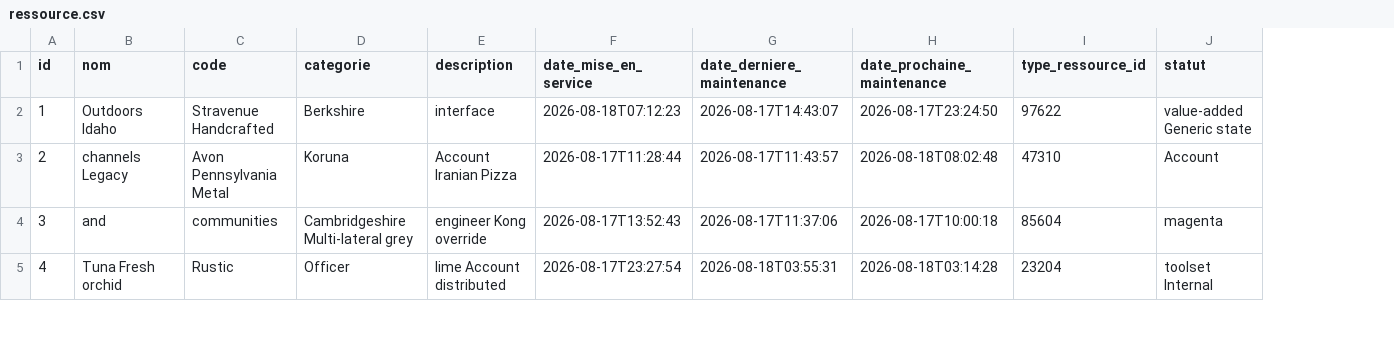
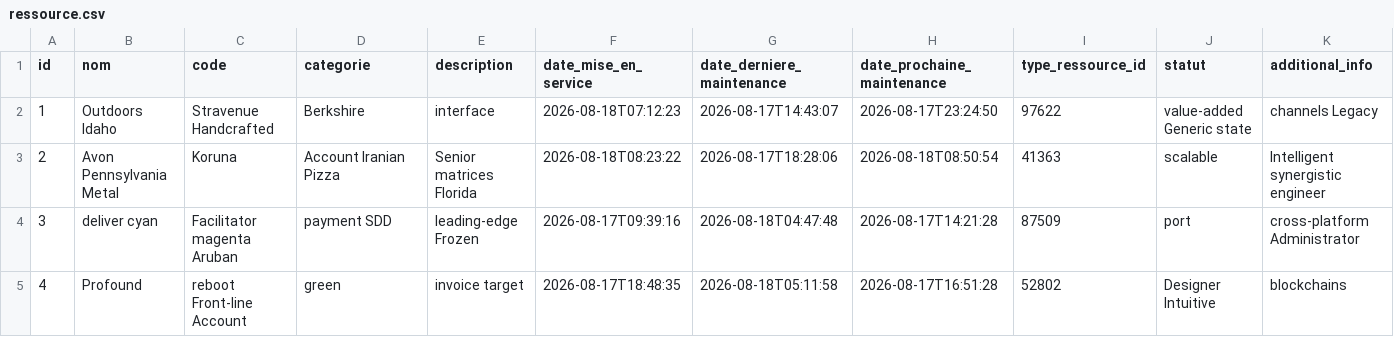
Before and after one commit to AfricomService/projectService, a CSV file: src/main/resources/config/liquibase/fake-data/ressource.csv, drawn as a sheet; only a part is shown; the diff covers the shown part only; the diff names each change by its address in the sheet, - before the commit and + after, or states it on an @@ line.

```diff
--- a/src/main/resources/config/liquibase/fake-data/ressource.csv
+++ b/src/main/resources/config/liquibase/fake-data/ressource.csv
+column K (additional_info), rows 2-5: channels Legacy | Intelligent synergistic engineer | cross-platform Administrator | blockchains
-B3 (nom): channels Legacy
+B3 (nom): Avon Pennsylvania Metal
-C3 (code): Avon Pennsylvania Metal
+C3 (code): Koruna
-D3 (categorie): Koruna
+D3 (categorie): Account Iranian Pizza
-E3 (description): Account Iranian Pizza
+E3 (description): Senior matrices Florida
-F3 (date_mise_en_service): 2026-08-17T11:28:44
+F3 (date_mise_en_service): 2026-08-18T08:23:22
-G3 (date_derniere_maintenance): 2026-08-17T11:43:57
+G3 (date_derniere_maintenance): 2026-08-17T18:28:06
-H3 (date_prochaine_maintenance): 2026-08-18T08:02:48
+H3 (date_prochaine_maintenance): 2026-08-18T08:50:54
-I3 (type_ressource_id): 47310
+I3 (type_ressource_id): 41363
-J3 (statut): Account
+J3 (statut): scalable
-B4 (nom): and
+B4 (nom): deliver cyan
-C4 (code): communities
+C4 (code): Facilitator magenta Aruban
-D4 (categorie): Cambridgeshire Multi-lateral grey
+D4 (categorie): payment SDD
-E4 (description): engineer Kong override
+E4 (description): leading-edge Frozen
-F4 (date_mise_en_service): 2026-08-17T13:52:43
+F4 (date_mise_en_service): 2026-08-17T09:39:16
-G4 (date_derniere_maintenance): 2026-08-17T11:37:06
+G4 (date_derniere_maintenance): 2026-08-18T04:47:48
-H4 (date_prochaine_maintenance): 2026-08-17T10:00:18
+H4 (date_prochaine_maintenance): 2026-08-17T14:21:28
-I4 (type_ressource_id): 85604
+I4 (type_ressource_id): 87509
-J4 (statut): magenta
+J4 (statut): port
-B5 (nom): Tuna Fresh orchid
+B5 (nom): Profound
-C5 (code): Rustic
+C5 (code): reboot Front-line Account
-D5 (categorie): Officer
+D5 (categorie): green
-E5 (description): lime Account distributed
+E5 (description): invoice target
-F5 (date_mise_en_service): 2026-08-17T23:27:54
+F5 (date_mise_en_service): 2026-08-17T18:48:35
-G5 (date_derniere_maintenance): 2026-08-18T03:55:31
+G5 (date_derniere_maintenance): 2026-08-18T05:11:58
-H5 (date_prochaine_maintenance): 2026-08-18T03:14:28
+H5 (date_prochaine_maintenance): 2026-08-17T16:51:28
-I5 (type_ressource_id): 23204
+I5 (type_ressource_id): 52802
-J5 (statut): toolset Internal
+J5 (statut): Designer Intuitive
```
Also changed, not shown: 46 edited cells elsewhere in this file, 5 other files.
